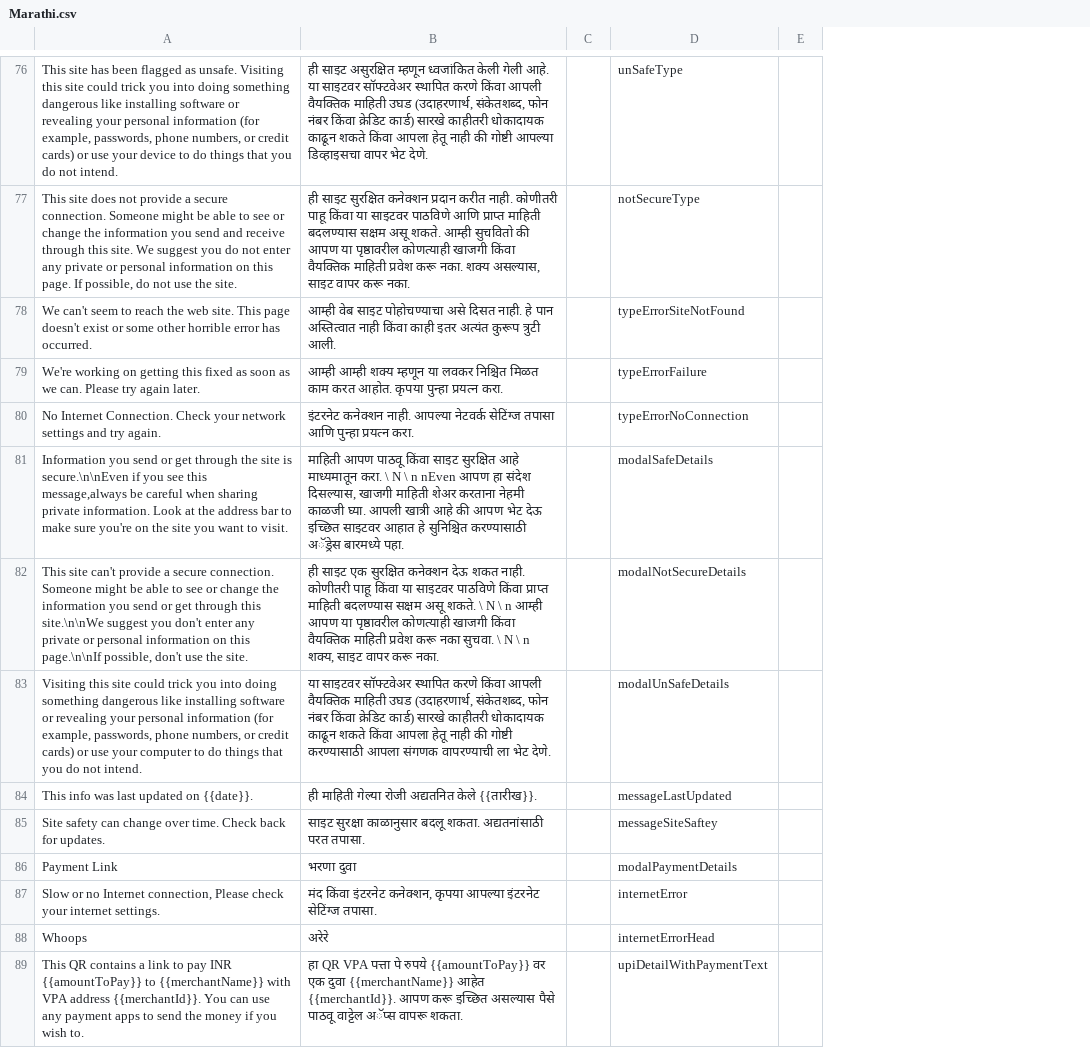
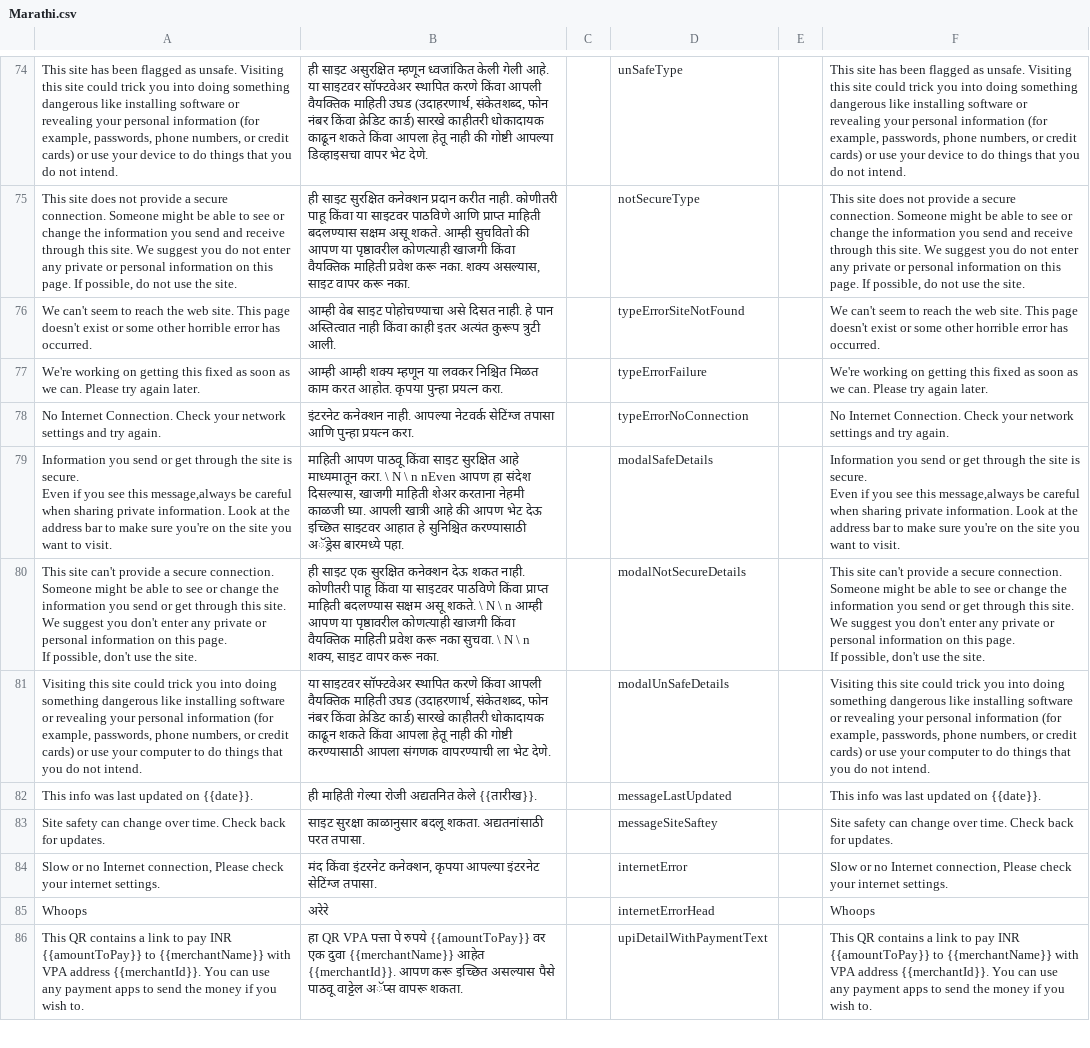
Before and after one commit to dhiway/seqr-mobile-translations, a CSV file: locale/Marathi.csv, drawn as a sheet; only a part is shown, gaps mark what is left out; removed rows and columns are numbered as before the commit, all else as after; ↵ is a line break in a cell; the diff covers the shown part only; the diff names each change by its address in the sheet, - before the commit and + after, or states it on an @@ line.

Commit message:
Update Marathi.csv (POEditor.com)

```diff
--- a/locale/Marathi.csv
+++ b/locale/Marathi.csv
-column C, empty
+column C, empty
-column E, empty
+column E, empty
+column F, rows 74-86: This site has been flagged as unsafe. Visiting this site could trick you into doing something dangerous like installing software or revealing your personal information (for example, passwords, phone numbers, or credit cards) or use your device to do things that you do not intend. | This site does not provide a secure connection. Someone might be able to see or change the information you send and receive through this site. We suggest you do not enter any private or personal information on this page. If possible, do not use the site. | We can't seem to reach the web site. This page doesn't exist or some other horrible error has occurred. | We're working on getting this fixed as soon as we can. Please try again later. | No Internet Connection. Check your network settings and try again. | Information you send or get through the site is secure. ↵ Even if you see this message,always be careful when sharing private information. Look at the address bar to make sure you're on the site you want to visit. | This site can't provide a secure connection. Someone might be able to see or change the information you send or get through this site. ↵ We suggest you don't enter any private or personal information on this page. ↵ If possible, don't use the site. | Visiting this site could trick you into doing something dangerous like installing software or revealing your personal information (for example, passwords, phone numbers, or credit cards) or use your computer to do things that you do not intend. | This info was last updated on {{date}}. | Site safety can change over time. Check back for updates. | Slow or no Internet connection, Please check your internet settings. | Whoops | This QR contains a link to pay INR {{amountToPay}} to {{merchantName}} with VPA address {{merchantId}}. You can use any payment apps to send the money if you wish to.
-A79: …site is secure.\n\nEven if you…
+A79: …site is secure. ↵ Even if you…
-A80: …through this site.\n\nWe suggest you don't enter any private or personal information on this page.\n\nIf possible, don't…
+A80: …through this site. ↵ We suggest you don't enter any private or personal information on this page. ↵ If possible, don't…
-row 86: Payment Link | भरणा दुवा |  | modalPaymentDetails
```
Also changed, not shown: 1 added row, 2 removed rows and 3 edited cells elsewhere in this file.
